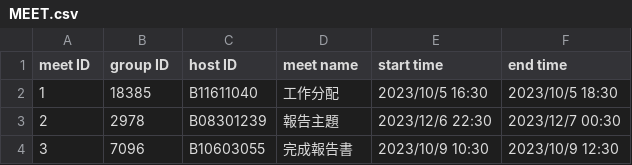
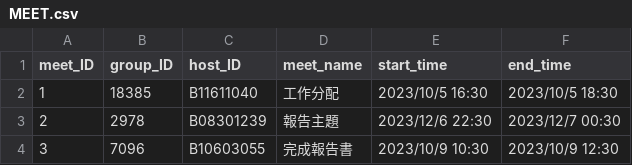
Before and after one commit to namwoam/study-connect, a CSV file: study-connect-backend/app/db/create-db/MEET.csv, drawn as a sheet; only a part is shown.

```diff
--- a/study-connect-backend/app/db/create-db/MEET.csv
+++ b/study-connect-backend/app/db/create-db/MEET.csv
@@ -1,2 +1,2 @@
-meet ID,group ID,host ID,meet name,start time,end time
+meet_ID,group_ID,host_ID,meet_name,start_time,end_time
 1,18385,B11611040,工作分配,2023/10/5 16:30,2023/10/5 18:30
```
Also changed, not shown: 6 other files.
